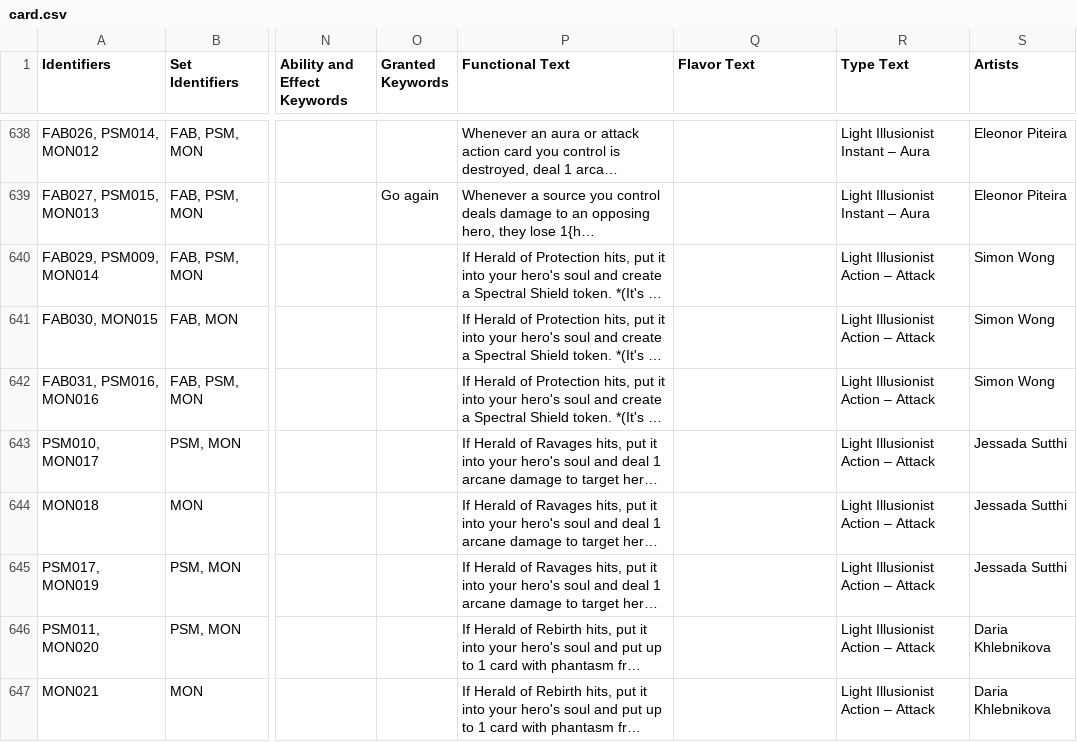
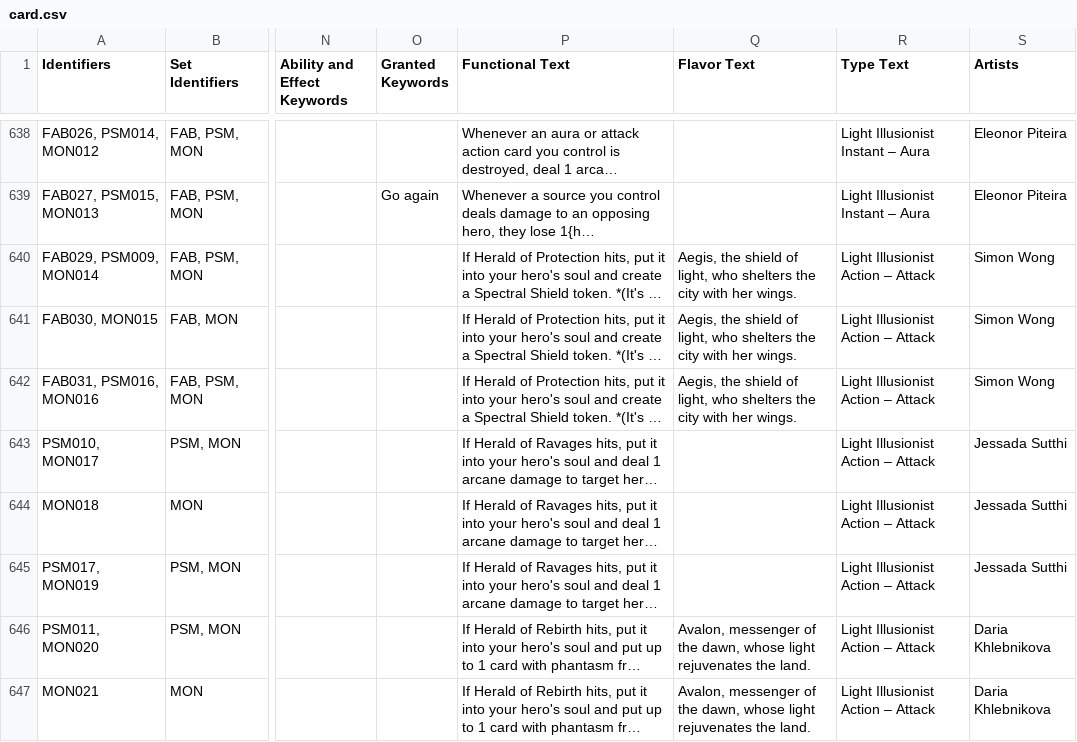
Before and after one commit to the-fab-cube/flesh-and-blood-cards, a CSV file: csvs/card.csv, drawn as a sheet; only a part is shown, gaps mark what is left out; long unchanged cells end in …; the diff covers the shown part only; the diff names each change by its address in the sheet, - before the commit and + after, or states it on an @@ line.

Commit message:
- Fix incorrect cost for Savage Feast - bugfix credit: manwaring - Update Blizzard and Vestige of Sol to match their errata'd functional text. - Update Herald of Erudition, Herald of Judgment, Herald of Protection, Herald of Rebirth, and Wartune Herald with missing flavor text.

```diff
--- a/csvs/card.csv
+++ b/csvs/card.csv
-Q640:Q642 (Flavor Text): (empty)
+Q640:Q642 (Flavor Text): Aegis, the shield of light, who shelters the city with her wings.
-Q646:Q647 (Flavor Text): (empty)
+Q646:Q647 (Flavor Text): Avalon, messenger of the dawn, whose light rejuvenates the land.
```
Also changed, not shown: 11 edited cells elsewhere in this file, 3 other files.
